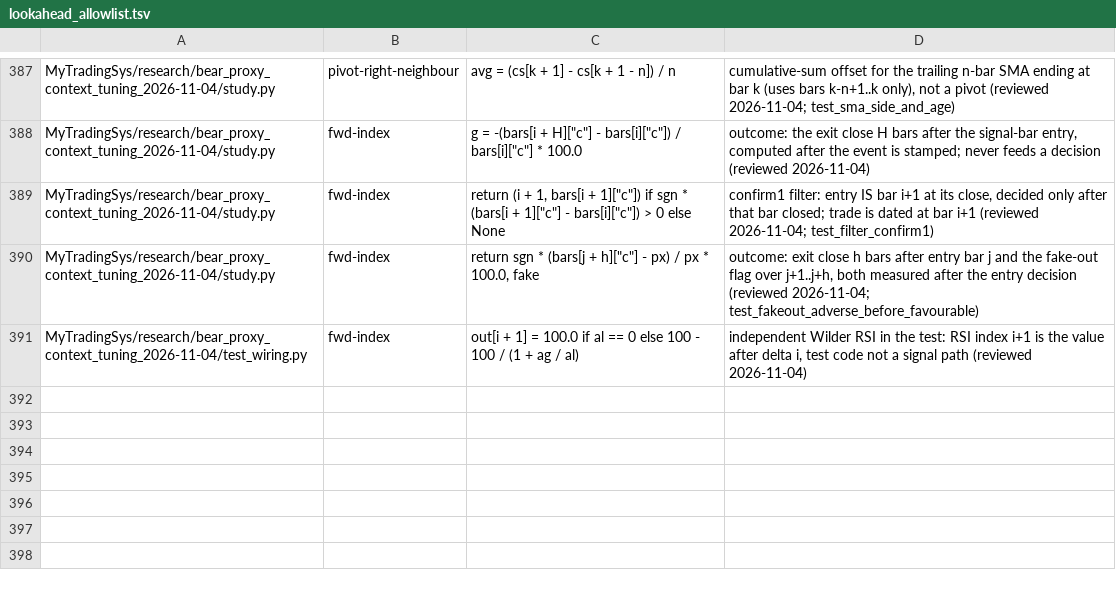
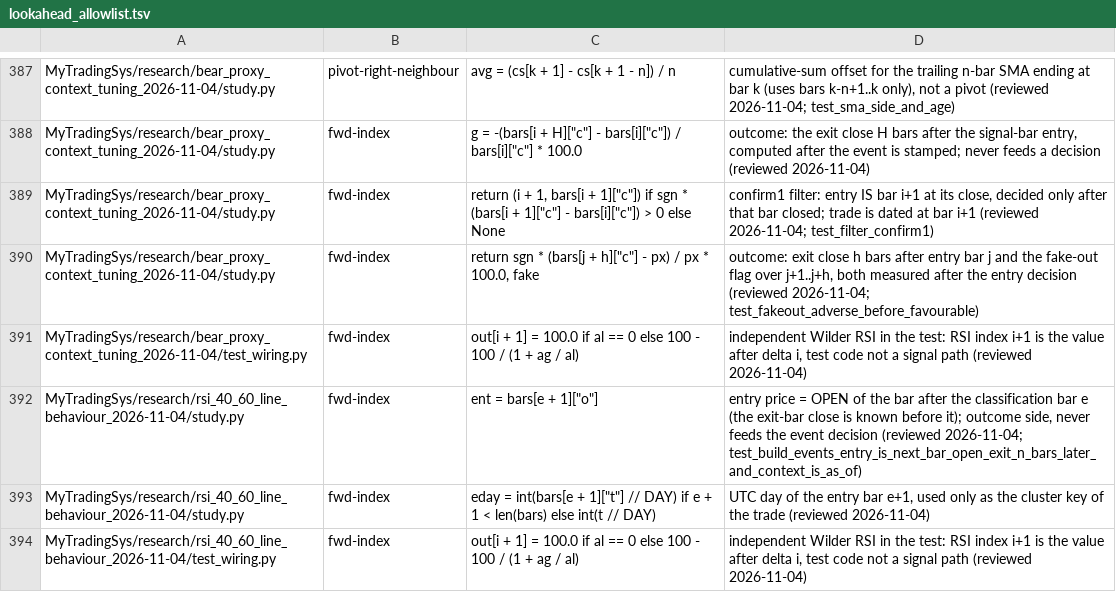
Before and after one commit to jishusharma/mts, a TSV file: scripts/dev/lookahead_allowlist.tsv, drawn as a sheet; only a part is shown, gaps mark what is left out; the diff names each change by its address in the sheet, - before the commit and + after, or states it on an @@ line.

```diff
--- a/scripts/dev/lookahead_allowlist.tsv
+++ b/scripts/dev/lookahead_allowlist.tsv
+row 392: MyTradingSys/research/rsi_40_60_line_behaviour_2026-11-04/study.py | fwd-index | ent = bars[e + 1]["o"] | entry price = OPEN of the bar after the classification bar e (the exit-bar close is known before it); outcome side, never feeds the event decision (reviewed 2026-11-04; test_build_events_entry_is_next_bar_open_exit_n_bars_later_and_context_is_as_of)
+row 393: MyTradingSys/research/rsi_40_60_line_behaviour_2026-11-04/study.py | fwd-index | eday = int(bars[e + 1]["t"] // DAY) if e + 1 < len(bars) else int(t // DAY) | UTC day of the entry bar e+1, used only as the cluster key of the trade (reviewed 2026-11-04)
+row 394: MyTradingSys/research/rsi_40_60_line_behaviour_2026-11-04/test_wiring.py | fwd-index | out[i + 1] = 100.0 if al == 0 else 100 - 100 / (1 + ag / al) | independent Wilder RSI in the test: RSI index i+1 is the value after delta i, test code not a signal path (reviewed 2026-11-04)
```
Also changed, not shown: scripts/dev/extra_tests.tsv, 5 other files.
